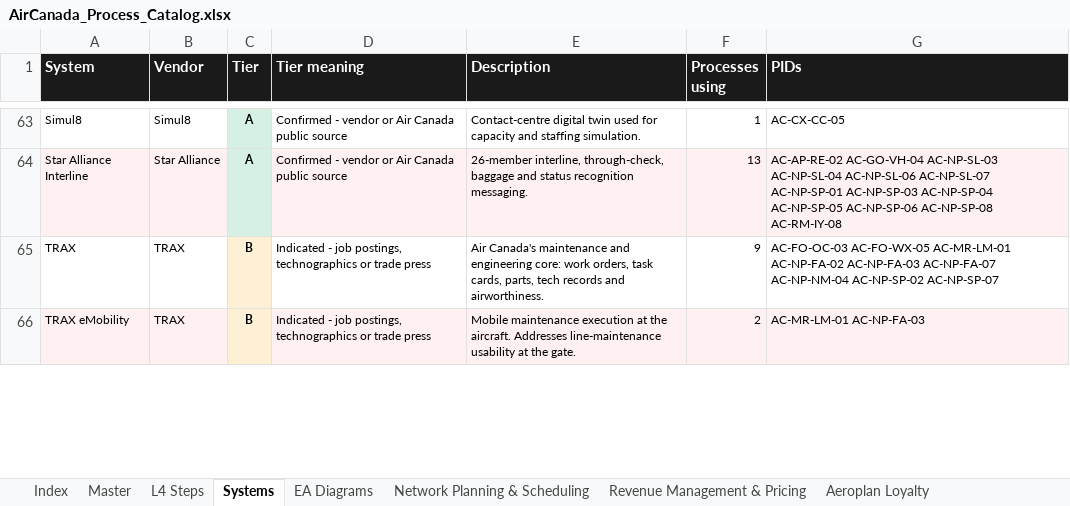
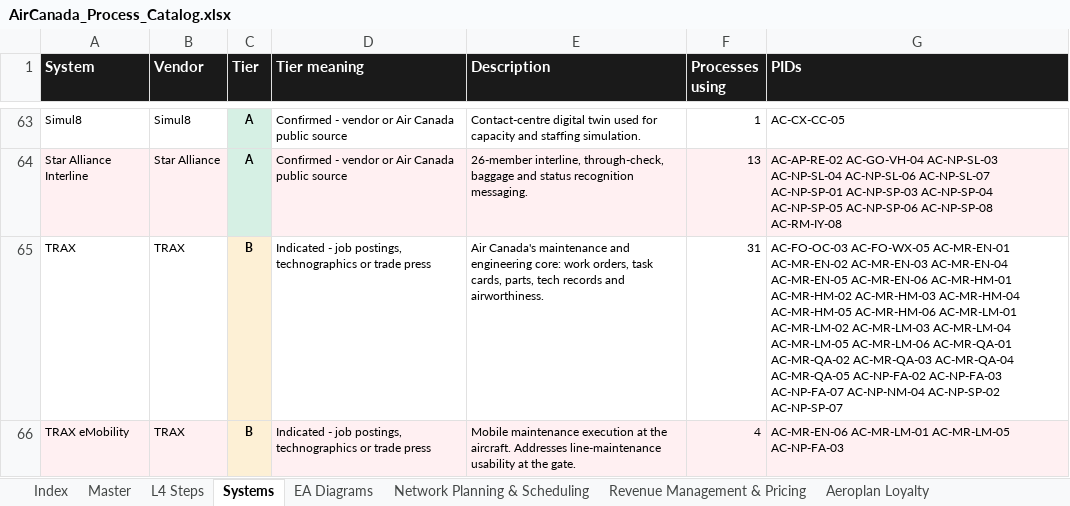
Before and after one commit to ghatk047/AirCanadaProcessWiki, an Excel workbook: data/AirCanada_Process_Catalog.xlsx, sheet Systems, drawn as a sheet; only a part is shown, gaps mark what is left out; values as stored, in another font and other column widths than the file's, no borders; table styles not drawn; the diff covers the shown part only; the diff names each change by its address in the sheet, - before the commit and + after, or states it on an @@ line.

```diff
--- a/data/AirCanada_Process_Catalog.xlsx (sheet Systems)
+++ b/data/AirCanada_Process_Catalog.xlsx (sheet Systems)
-F65 (Processes using): 9
+F65 (Processes using): 31
-G65 (PIDs): AC-FO-OC-03 AC-FO-WX-05 AC-MR-LM-01 AC-NP-FA-02 AC-NP-FA-03…
+G65 (PIDs): AC-FO-OC-03 AC-FO-WX-05 AC-MR-EN-01 AC-MR-EN-02 AC-MR-EN-03 AC-MR-EN-04 AC-MR-EN-05 AC-MR-EN-06 AC-MR-HM-01 AC-MR-HM-02 AC-MR-HM-03 AC-MR-HM-04 AC-MR-HM-05 AC-MR-HM-06 AC-MR-LM-01 AC-MR-LM-02 AC-MR-LM-03 AC-MR-LM-04 AC-MR-LM-05 AC-MR-LM-06 AC-MR-QA-01 AC-MR-QA-02 AC-MR-QA-03 AC-MR-QA-04 AC-MR-QA-05 AC-NP-FA-02 AC-NP-FA-03…
-F66 (Processes using): 2
+F66 (Processes using): 4
-G66 (PIDs): AC-MR-LM-01 AC-NP-FA-03
+G66 (PIDs): AC-MR-EN-06 AC-MR-LM-01 AC-MR-LM-05 AC-NP-FA-03
```
Also changed, not shown: 14 edited cells elsewhere in this sheet, sheet L4 Steps, sheet Master, sheet Maintenance & Engineering, sheet Index, 55 other files.
